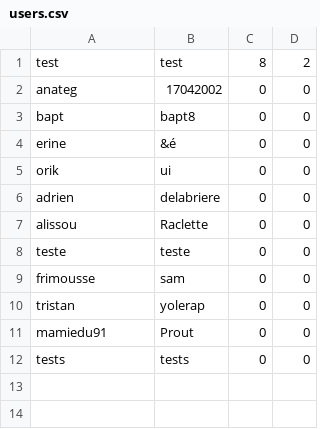
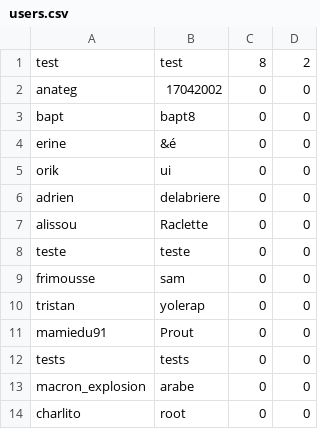
Before and after one commit to GaetanQu/Tokaido, a CSV file: Tokaido/Class/users.csv, drawn as a sheet; the diff names each change by its address in the sheet, - before the commit and + after, or states it on an @@ line.

```diff
--- a/Tokaido/Class/users.csv
+++ b/Tokaido/Class/users.csv
+row 13: macron_explosion | arabe | 0 | 0
+row 14: charlito | root | 0 | 0
```
Also changed, not shown: 7 other files.
